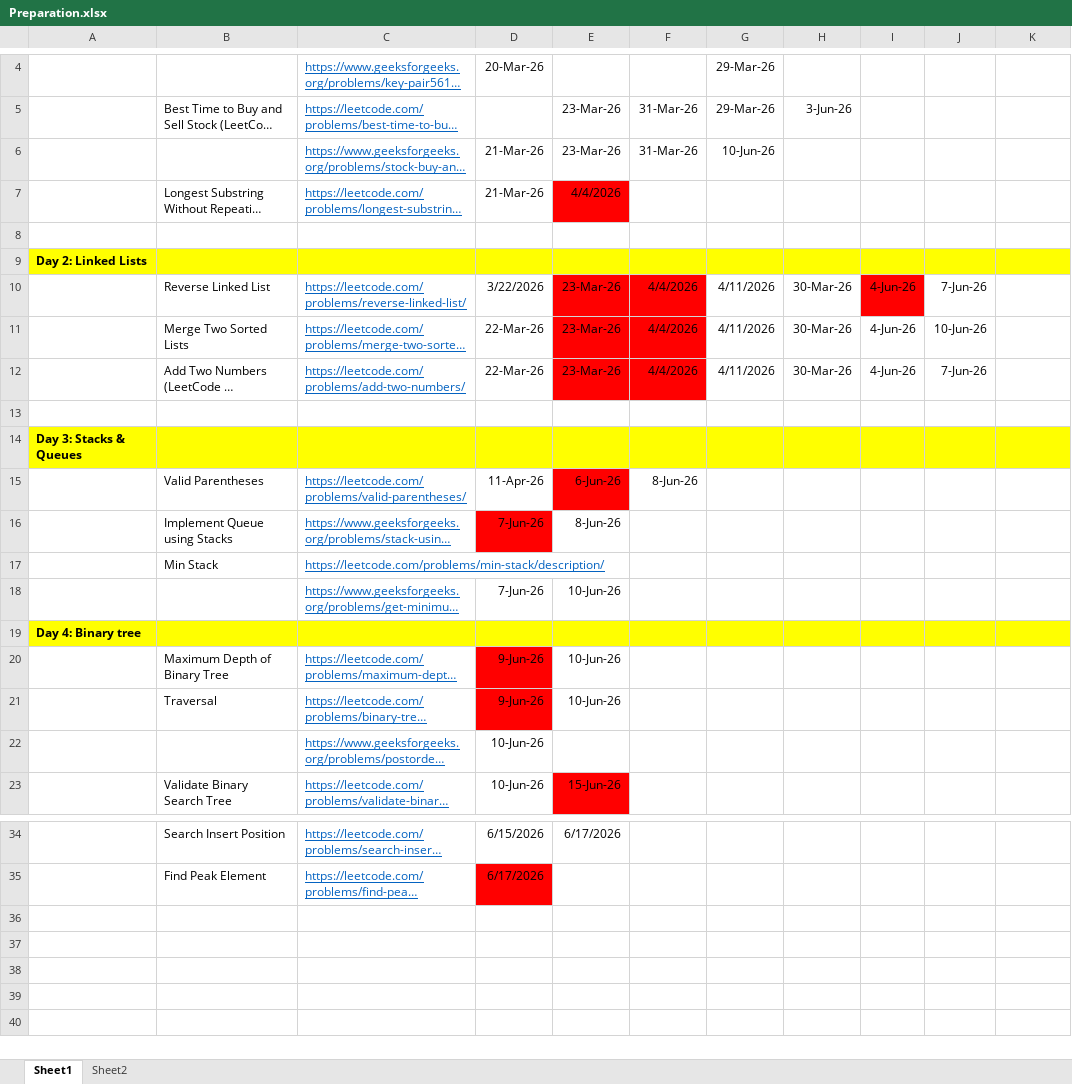
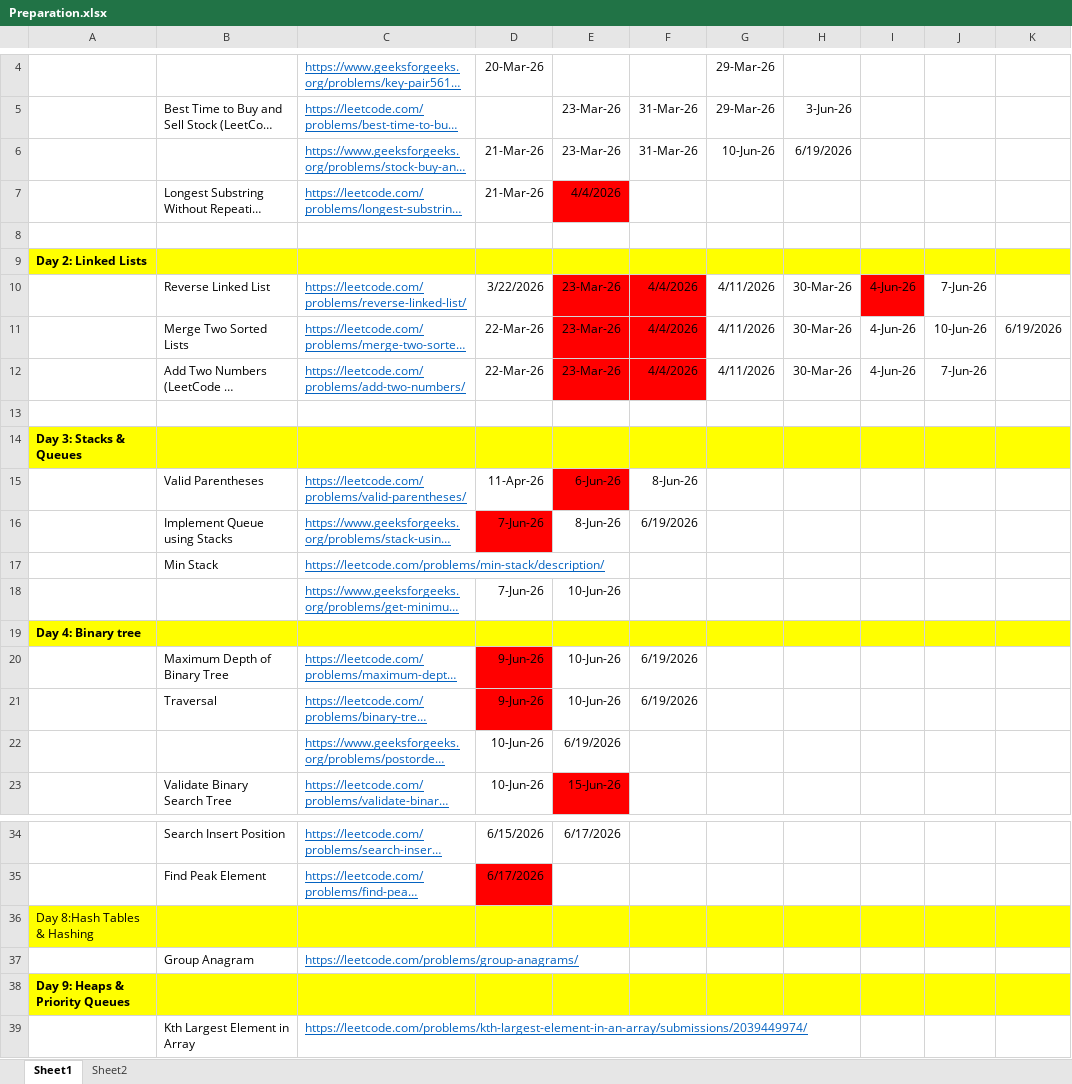
Before and after one commit to gsub17/DSAPrep, an Excel workbook: Preparation.xlsx, sheet Sheet1, drawn as a sheet; only a part is shown, gaps mark what is left out; long unchanged cells end in …; values as stored, in another font and other column widths than the file's, no borders; the diff names each change by its address in the sheet, - before the commit and + after, or states it on an @@ line.

Commit message:
Add files via upload

```diff
--- a/Preparation.xlsx (sheet Sheet1)
+++ b/Preparation.xlsx (sheet Sheet1)
-H6: (empty)
+H6: 6/19/2026
-K11: (empty)
+K11: 6/19/2026
-F16: (empty)
+F16: 6/19/2026
-F20:F21: (empty)
+F20:F21: 6/19/2026
-E22: (empty)
+E22: 6/19/2026
+row 36: Day 8:Hash Tables & Hashing
+row 37:  | Group Anagram | https://leetcode.com/problems/group-anagrams/
+row 38: Day 9: Heaps & Priority Queues
+row 39:  | Kth Largest Element in Array | https://leetcode.com/problems/kth-largest-element-in-an-array/submissions/2039449974/
```
